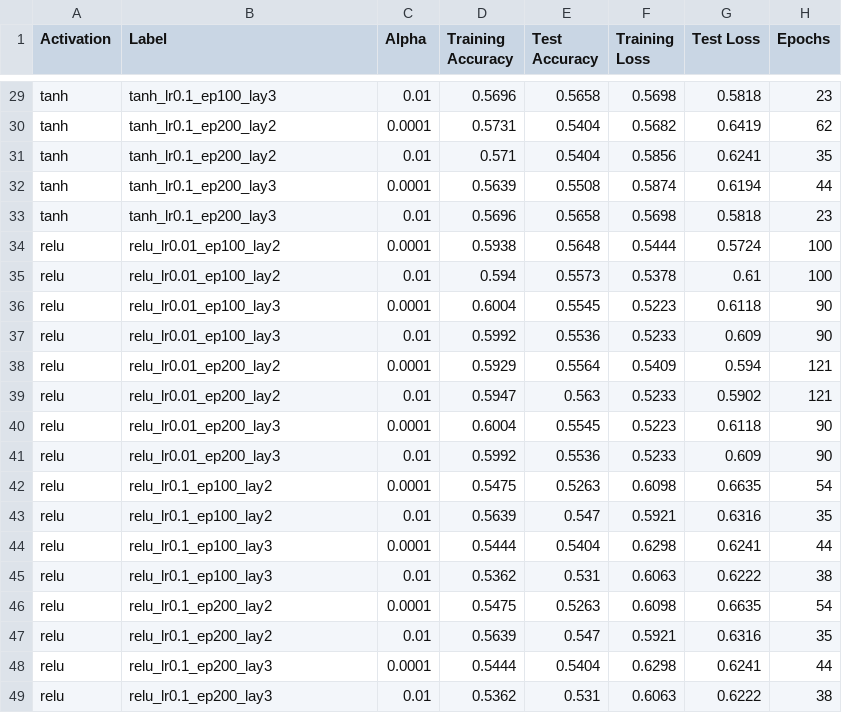
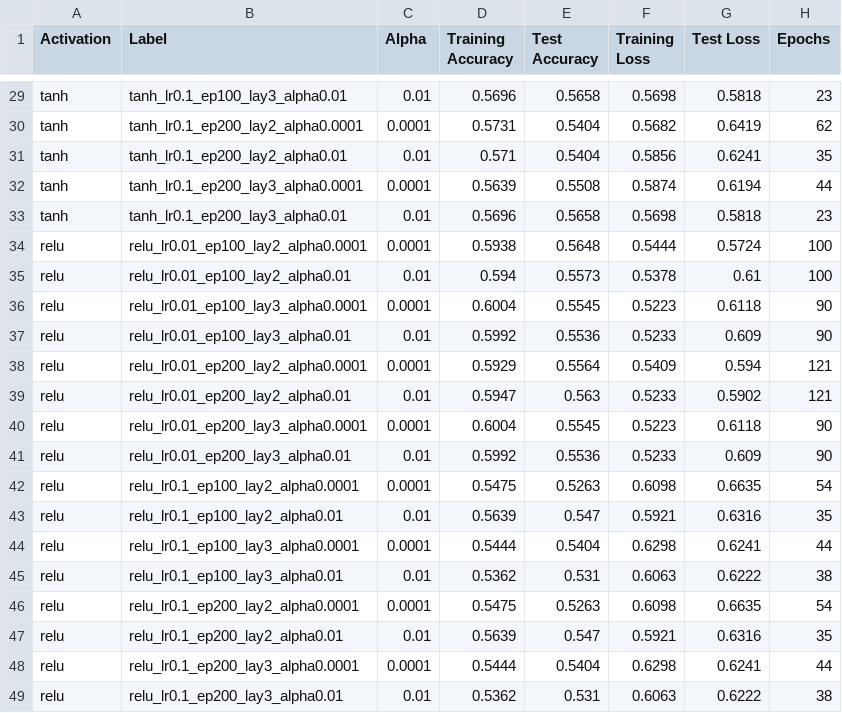
Before and after one commit to bigcouchman/CS-4375-Assignment2, a CSV file: logs/results.csv, drawn as a sheet; only a part is shown, gaps mark what is left out; the diff covers the shown part only; the diff names each change by its address in the sheet, - before the commit and + after, or states it on an @@ line.

```diff
--- a/logs/results.csv
+++ b/logs/results.csv
-B29 (Label): tanh_lr0.1_ep100_lay3
+B29 (Label): tanh_lr0.1_ep100_lay3_alpha0.01
-B30 (Label): tanh_lr0.1_ep200_lay2
+B30 (Label): tanh_lr0.1_ep200_lay2_alpha0.0001
-B31 (Label): tanh_lr0.1_ep200_lay2
+B31 (Label): tanh_lr0.1_ep200_lay2_alpha0.01
-B32 (Label): tanh_lr0.1_ep200_lay3
+B32 (Label): tanh_lr0.1_ep200_lay3_alpha0.0001
-B33 (Label): tanh_lr0.1_ep200_lay3
+B33 (Label): tanh_lr0.1_ep200_lay3_alpha0.01
-B34 (Label): relu_lr0.01_ep100_lay2
+B34 (Label): relu_lr0.01_ep100_lay2_alpha0.0001
-B35 (Label): relu_lr0.01_ep100_lay2
+B35 (Label): relu_lr0.01_ep100_lay2_alpha0.01
-B36 (Label): relu_lr0.01_ep100_lay3
+B36 (Label): relu_lr0.01_ep100_lay3_alpha0.0001
-B37 (Label): relu_lr0.01_ep100_lay3
+B37 (Label): relu_lr0.01_ep100_lay3_alpha0.01
-B38 (Label): relu_lr0.01_ep200_lay2
+B38 (Label): relu_lr0.01_ep200_lay2_alpha0.0001
-B39 (Label): relu_lr0.01_ep200_lay2
+B39 (Label): relu_lr0.01_ep200_lay2_alpha0.01
-B40 (Label): relu_lr0.01_ep200_lay3
+B40 (Label): relu_lr0.01_ep200_lay3_alpha0.0001
-B41 (Label): relu_lr0.01_ep200_lay3
+B41 (Label): relu_lr0.01_ep200_lay3_alpha0.01
-B42 (Label): relu_lr0.1_ep100_lay2
+B42 (Label): relu_lr0.1_ep100_lay2_alpha0.0001
-B43 (Label): relu_lr0.1_ep100_lay2
+B43 (Label): relu_lr0.1_ep100_lay2_alpha0.01
-B44 (Label): relu_lr0.1_ep100_lay3
+B44 (Label): relu_lr0.1_ep100_lay3_alpha0.0001
-B45 (Label): relu_lr0.1_ep100_lay3
+B45 (Label): relu_lr0.1_ep100_lay3_alpha0.01
-B46 (Label): relu_lr0.1_ep200_lay2
+B46 (Label): relu_lr0.1_ep200_lay2_alpha0.0001
-B47 (Label): relu_lr0.1_ep200_lay2
+B47 (Label): relu_lr0.1_ep200_lay2_alpha0.01
-B48 (Label): relu_lr0.1_ep200_lay3
+B48 (Label): relu_lr0.1_ep200_lay3_alpha0.0001
-B49 (Label): relu_lr0.1_ep200_lay3
+B49 (Label): relu_lr0.1_ep200_lay3_alpha0.01
```
Also changed, not shown: 27 edited cells elsewhere in this file, 3 other files.
